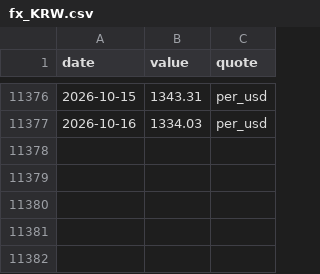
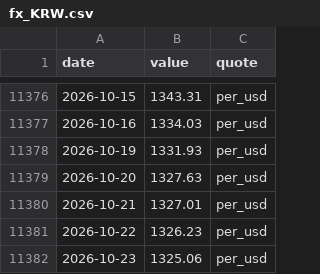
Before and after one commit to kksimsr/macro-data-cache, a CSV file: data/market/fx_KRW.csv, drawn as a sheet; only a part is shown, gaps mark what is left out; the diff names each change by its address in the sheet, - before the commit and + after, or states it on an @@ line.

```diff
--- a/data/market/fx_KRW.csv
+++ b/data/market/fx_KRW.csv
+row 11378: 2026-10-19 | 1331.93 | per_usd
+row 11379: 2026-10-20 | 1327.63 | per_usd
+row 11380: 2026-10-21 | 1327.01 | per_usd
+row 11381: 2026-10-22 | 1326.23 | per_usd
+row 11382: 2026-10-23 | 1325.06 | per_usd
```
Also changed, not shown: data/market/fx_AUD.csv, data/market/fx_CHF.csv, 36 other files.
